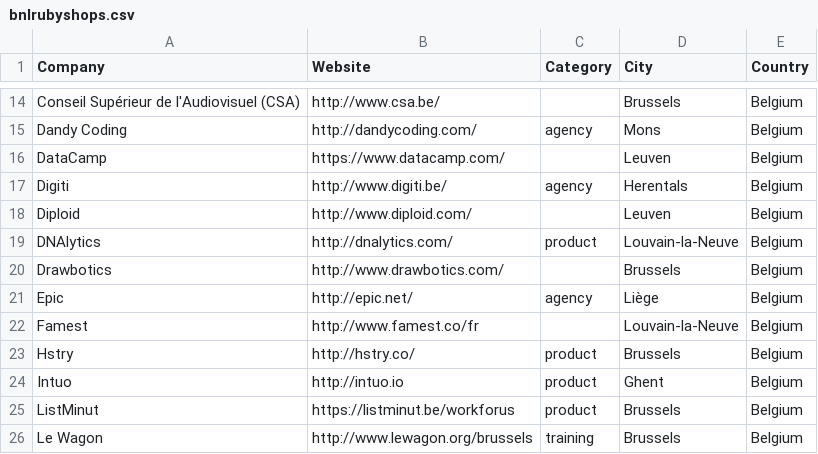
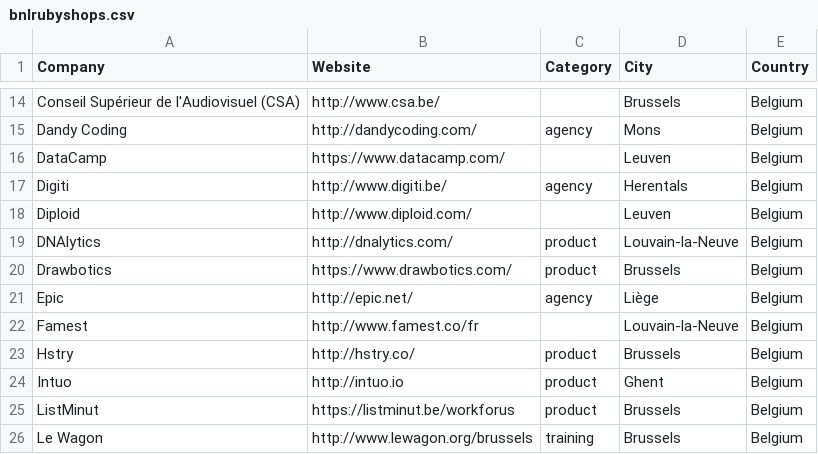
Before and after one commit to brug-be/rubyshops, a CSV file: bnlrubyshops.csv, drawn as a sheet; only a part is shown, gaps mark what is left out.

Commit message:
Add `product` annotation for Drawbotics

```diff
--- a/bnlrubyshops.csv
+++ b/bnlrubyshops.csv
@@ -19,3 +19,3 @@ Diploid,http://www.diploid.com/,,Leuven,Belgium
 DNAlytics,http://dnalytics.com/,product,Louvain-la-Neuve,Belgium
-Drawbotics,http://www.drawbotics.com/,,Brussels,Belgium
+Drawbotics,https://www.drawbotics.com/,product,Brussels,Belgium
 Epic,http://epic.net/,agency,Liège,Belgium
```
